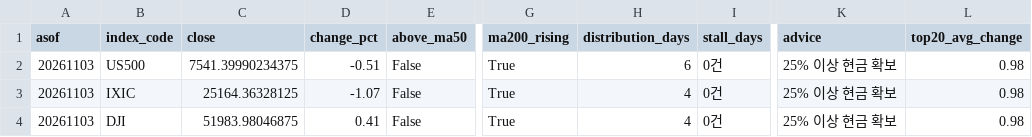
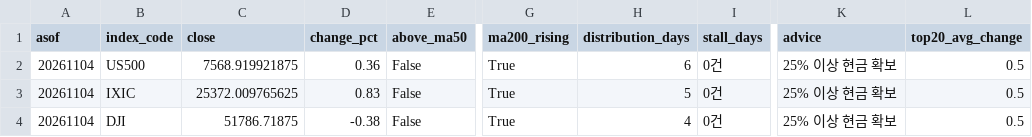
Before and after one commit to curry1004angel/us-stock-data, a CSV file: data/screener/market_signal.csv, drawn as a sheet; only a part is shown, gaps mark what is left out; the diff names each change by its address in the sheet, - before the commit and + after, or states it on an @@ line.

```diff
--- a/data/screener/market_signal.csv
+++ b/data/screener/market_signal.csv
-A2:A4 (asof): 20261103
+A2:A4 (asof): 20261104
-C2 (close): 7541.39990234375
+C2 (close): 7568.919921875
-D2 (change_pct): -0.51
+D2 (change_pct): 0.36
-L2:L4 (top20_avg_change): 0.98
+L2:L4 (top20_avg_change): 0.5
-C3 (close): 25164.36328125
+C3 (close): 25372.009765625
-D3 (change_pct): -1.07
+D3 (change_pct): 0.83
-H3 (distribution_days): 4
+H3 (distribution_days): 5
-C4 (close): 51983.98046875
+C4 (close): 51786.71875
-D4 (change_pct): 0.41
+D4 (change_pct): -0.38
```
Also changed, not shown: data/screener/results.csv, 5 other files.
